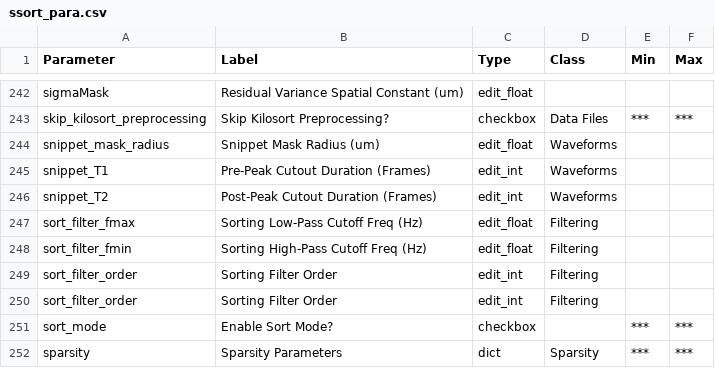
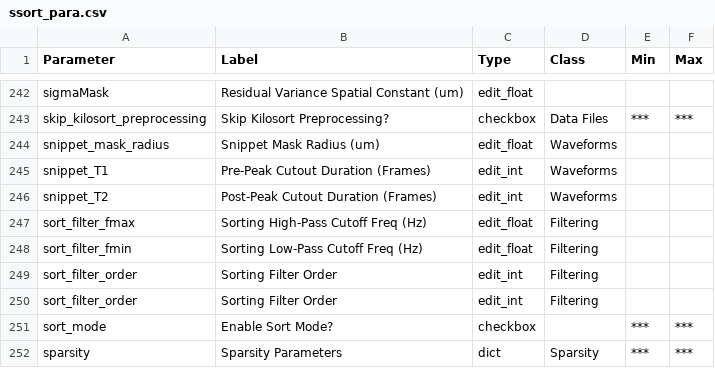
Before and after one commit to RichardFav/Spykit, a CSV file: spykit/resources/ssort_para.csv, drawn as a sheet; only a part is shown, gaps mark what is left out.

Commit message:
Spike Sorting parameter file update

```diff
--- a/spykit/resources/ssort_para.csv
+++ b/spykit/resources/ssort_para.csv
@@ -246,4 +246,4 @@ snippet_T1,Pre-Peak Cutout Duration (Frames),edit_int,Waveforms,,
 snippet_T2,Post-Peak Cutout Duration (Frames),edit_int,Waveforms,,
-sort_filter_fmax,Sorting Low-Pass Cutoff Freq (Hz),edit_float,Filtering,,
-sort_filter_fmin,Sorting High-Pass Cutoff Freq (Hz),edit_float,Filtering,,
+sort_filter_fmax,Sorting High-Pass Cutoff Freq (Hz),edit_float,Filtering,,
+sort_filter_fmin,Sorting Low-Pass Cutoff Freq (Hz),edit_float,Filtering,,
 sort_filter_order,Sorting Filter Order,edit_int,Filtering,,
```
